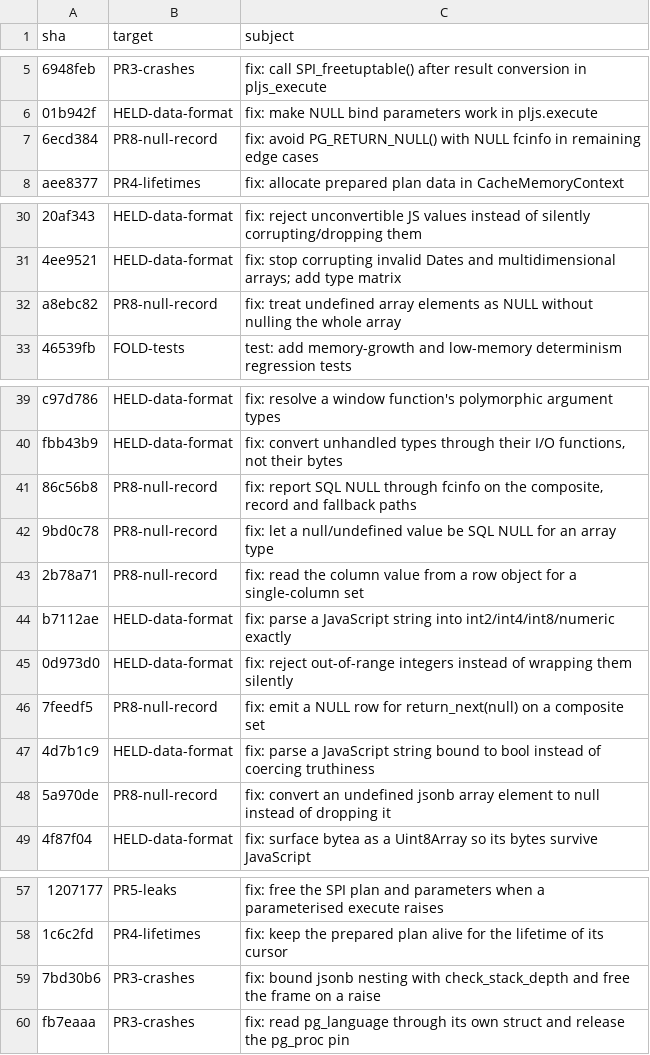
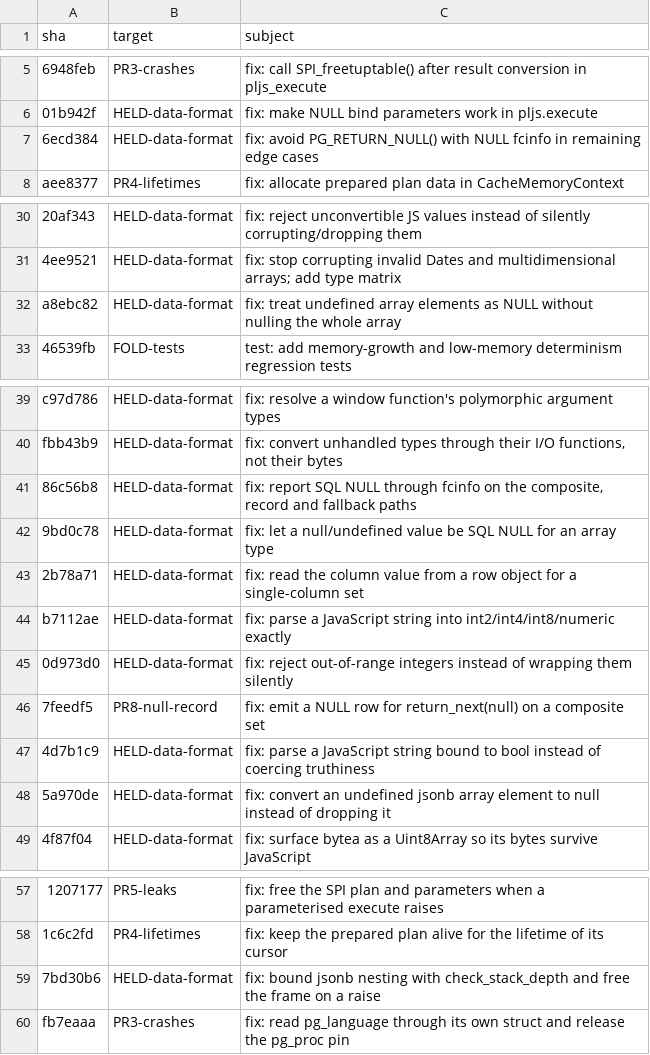
Before and after one commit to Snowflake-Labs/pljs, a TSV file: upstream/COMMIT-MAP.tsv, drawn as a sheet; only a part is shown, gaps mark what is left out; the diff names each change by its address in the sheet, - before the commit and + after, or states it on an @@ line.

```diff
--- a/upstream/COMMIT-MAP.tsv
+++ b/upstream/COMMIT-MAP.tsv
-B7 (target): PR8-null-record
+B7 (target): HELD-data-format
-B32 (target): PR8-null-record
+B32 (target): HELD-data-format
-B41:B43 (target): PR8-null-record
+B41:B43 (target): HELD-data-format
-B48 (target): PR8-null-record
+B48 (target): HELD-data-format
-B59 (target): PR3-crashes
+B59 (target): HELD-data-format
```
Also changed, not shown: 7 other files.
